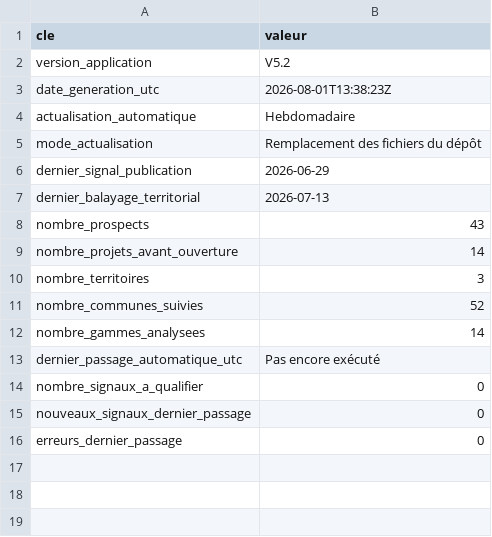
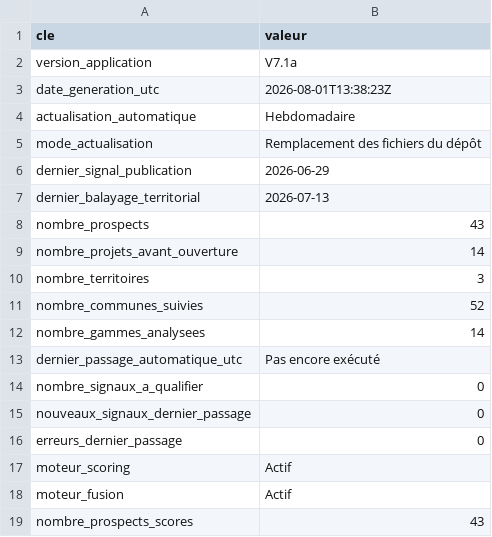
Before and after one commit to klemau84/radar-prospects, a CSV file: data/metadonnees_application.csv, drawn as a sheet.

```diff
--- a/data/metadonnees_application.csv
+++ b/data/metadonnees_application.csv
@@ -1,3 +1,3 @@
 cle,valeur
-version_application,V5.2
+version_application,V7.1a
 date_generation_utc,2026-08-01T13:38:23Z
@@ -16 +16,4 @@ nouveaux_signaux_dernier_passage,0
 erreurs_dernier_passage,0
+moteur_scoring,Actif
+moteur_fusion,Actif
+nombre_prospects_scores,43
```
Also changed, not shown: data/prospects.csv, 12 other files.
